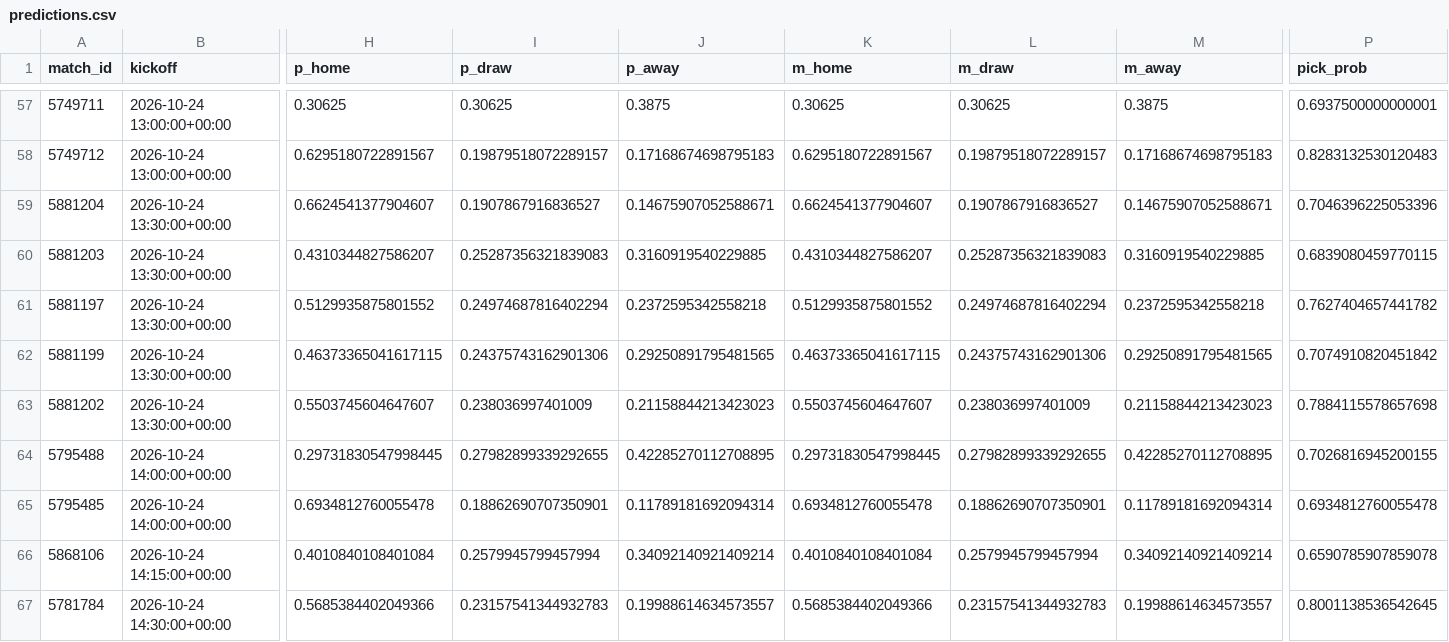
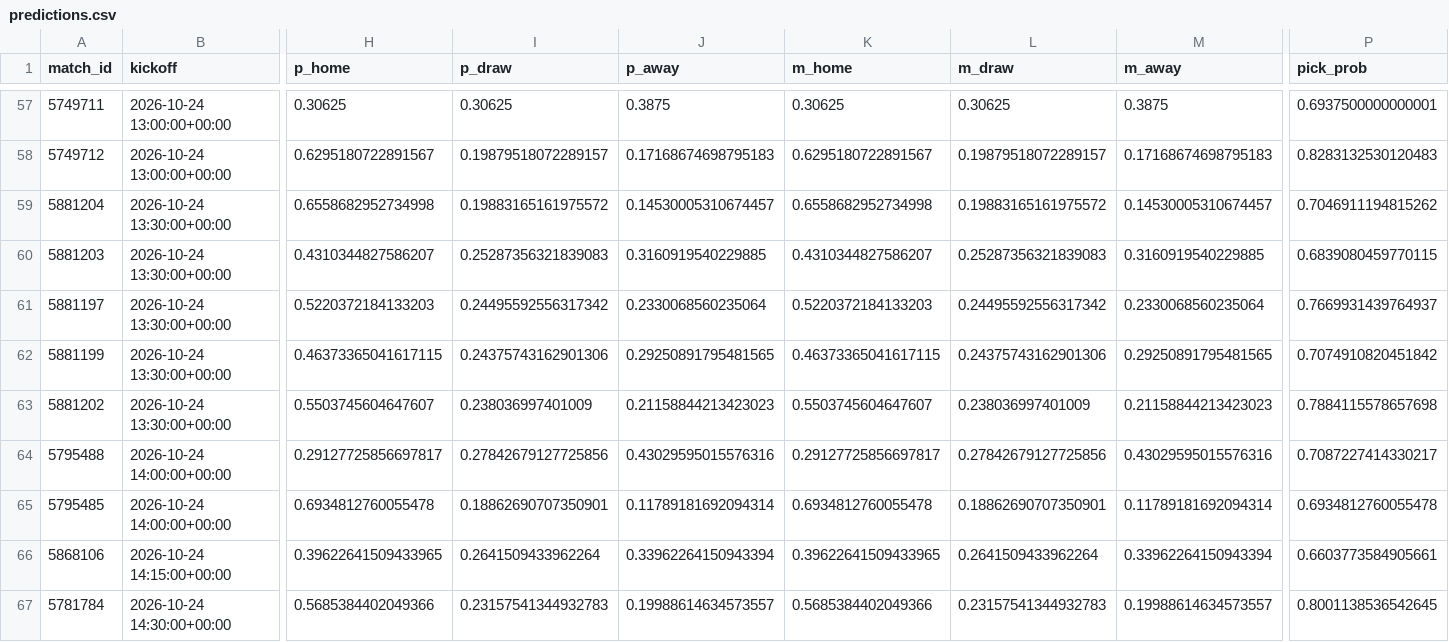
Before and after one commit to Izu83/Football-Predictor, a CSV file: history/predictions.csv, drawn as a sheet; only a part is shown, gaps mark what is left out; the diff covers the shown part only; the diff names each change by its address in the sheet, - before the commit and + after, or states it on an @@ line.

```diff
--- a/history/predictions.csv
+++ b/history/predictions.csv
-H59 (p_home): 0.6624541377904607
+H59 (p_home): 0.6558682952734998
-I59 (p_draw): 0.1907867916836527
+I59 (p_draw): 0.19883165161975572
-J59 (p_away): 0.14675907052588671
+J59 (p_away): 0.14530005310674457
-K59 (m_home): 0.6624541377904607
+K59 (m_home): 0.6558682952734998
-L59 (m_draw): 0.1907867916836527
+L59 (m_draw): 0.19883165161975572
-M59 (m_away): 0.14675907052588671
+M59 (m_away): 0.14530005310674457
-P59 (pick_prob): 0.7046396225053396
+P59 (pick_prob): 0.7046911194815262
-H61 (p_home): 0.5129935875801552
+H61 (p_home): 0.5220372184133203
-I61 (p_draw): 0.24974687816402294
+I61 (p_draw): 0.24495592556317342
-J61 (p_away): 0.2372595342558218
+J61 (p_away): 0.2330068560235064
-K61 (m_home): 0.5129935875801552
+K61 (m_home): 0.5220372184133203
-L61 (m_draw): 0.24974687816402294
+L61 (m_draw): 0.24495592556317342
-M61 (m_away): 0.2372595342558218
+M61 (m_away): 0.2330068560235064
-P61 (pick_prob): 0.7627404657441782
+P61 (pick_prob): 0.7669931439764937
-H64 (p_home): 0.29731830547998445
+H64 (p_home): 0.29127725856697817
-I64 (p_draw): 0.27982899339292655
+I64 (p_draw): 0.27842679127725856
-J64 (p_away): 0.42285270112708895
+J64 (p_away): 0.43029595015576316
-K64 (m_home): 0.29731830547998445
+K64 (m_home): 0.29127725856697817
-L64 (m_draw): 0.27982899339292655
+L64 (m_draw): 0.27842679127725856
-M64 (m_away): 0.42285270112708895
+M64 (m_away): 0.43029595015576316
-P64 (pick_prob): 0.7026816945200155
+P64 (pick_prob): 0.7087227414330217
-H66 (p_home): 0.4010840108401084
+H66 (p_home): 0.39622641509433965
-I66 (p_draw): 0.2579945799457994
+I66 (p_draw): 0.2641509433962264
-J66 (p_away): 0.34092140921409214
+J66 (p_away): 0.33962264150943394
-K66 (m_home): 0.4010840108401084
+K66 (m_home): 0.39622641509433965
-L66 (m_draw): 0.2579945799457994
+L66 (m_draw): 0.2641509433962264
-M66 (m_away): 0.34092140921409214
+M66 (m_away): 0.33962264150943394
-P66 (pick_prob): 0.6590785907859078
+P66 (pick_prob): 0.6603773584905661
```
Also changed, not shown: 2 added rows, 2 removed rows, 34 moved rows and 65 edited cells elsewhere in this file, 1 other file.
